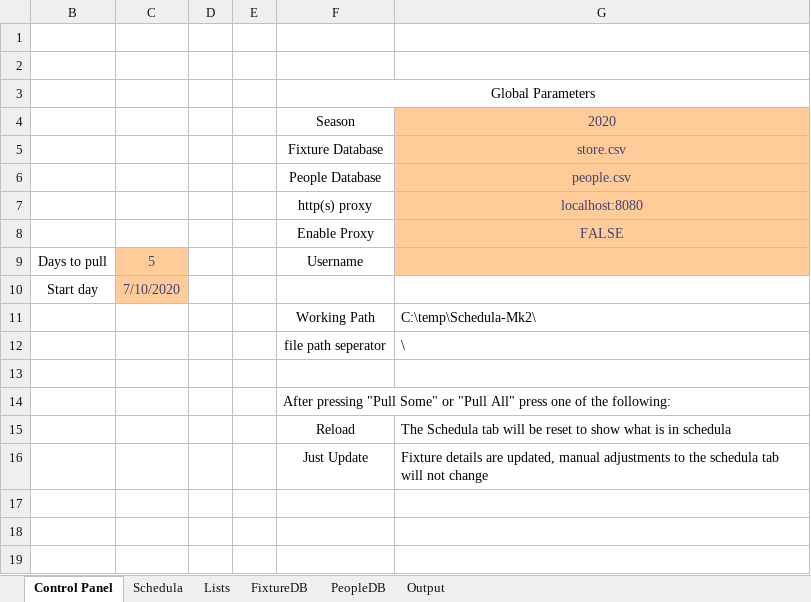
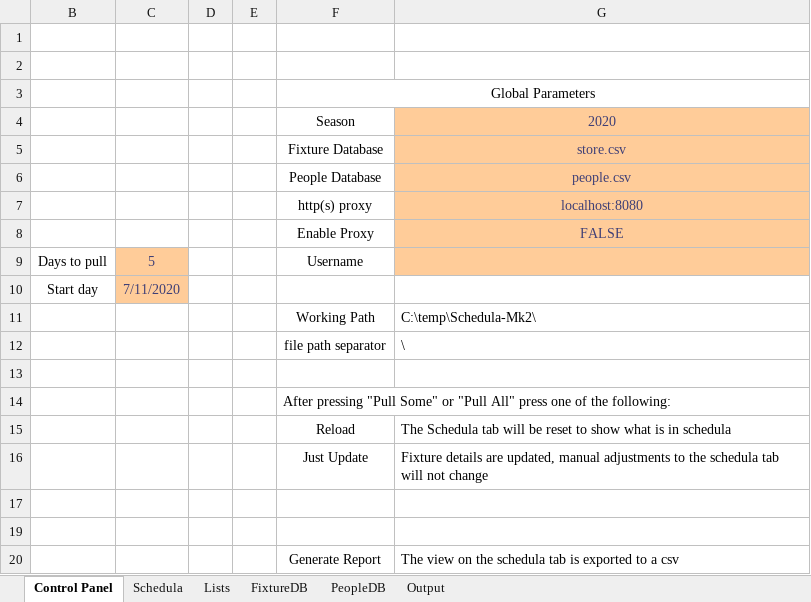
Before and after one commit to Rails71/Schedula-Mk2, an Excel workbook: Schedula Mk2.xlsm, sheet Control Panel, drawn as a sheet; values as stored, in another font and other column widths than the file's, no borders; charts and pictures not drawn; the diff names each change by its address in the sheet, - before the commit and + after, or states it on an @@ line.

Commit message:
Fix export report functionallity

```diff
--- a/Schedula Mk2.xlsm (sheet Control Panel)
+++ b/Schedula Mk2.xlsm (sheet Control Panel)
-C10: 7/10/2020
+C10: 7/11/2020
-F12: file path seperator
+F12: file path separator
+row 19: (empty)
+row 20:  |  |  |  | Generate Report | The view on the schedula tab is exported to a csv
```
Also changed, not shown: sheet Output, sheet Lists, formulas that keep their value, charts or pictures.
